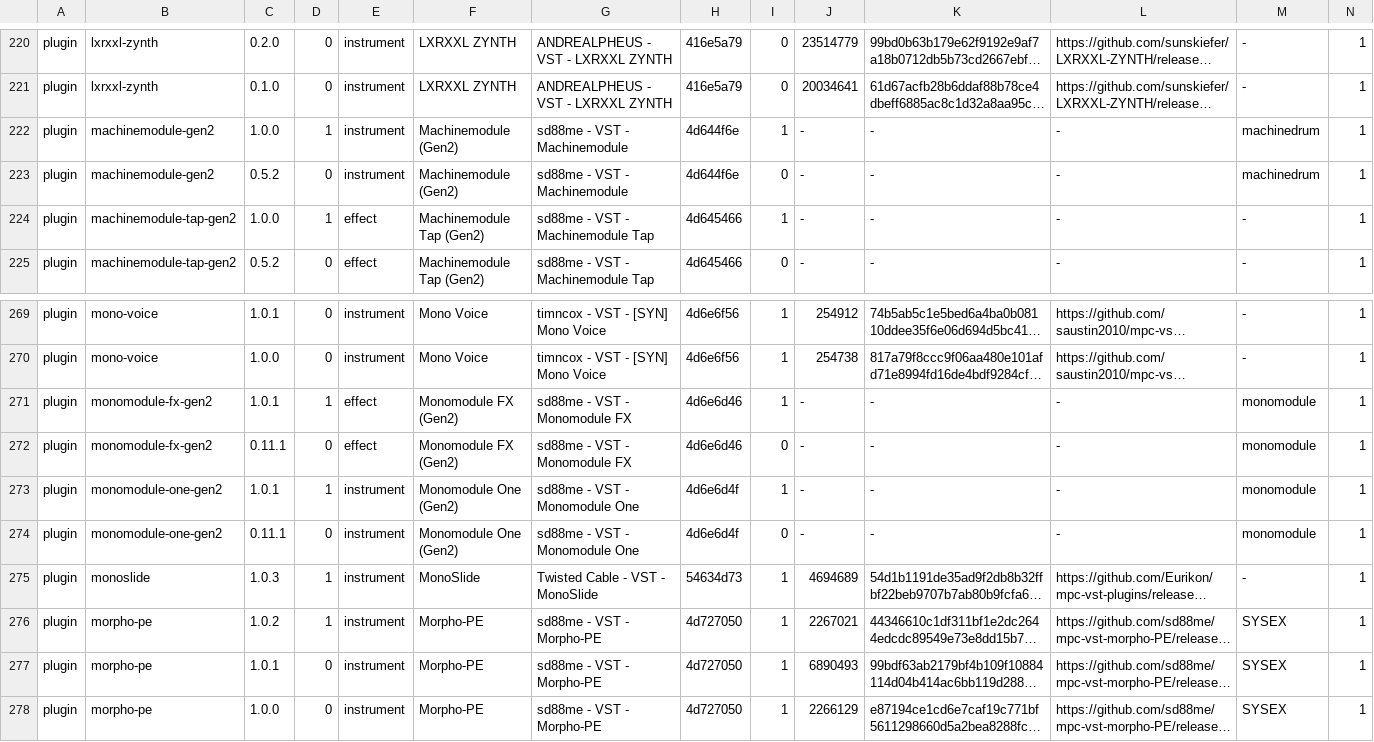
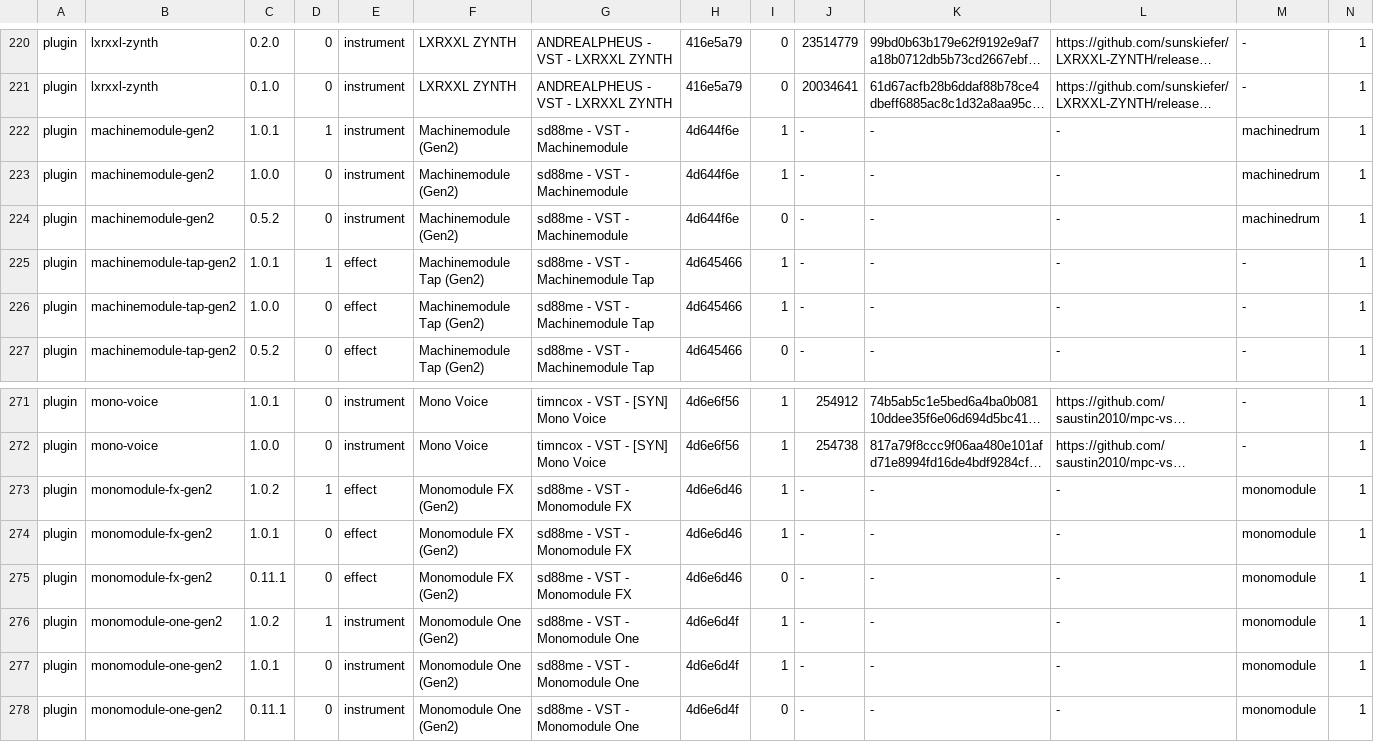
Before and after one commit to open-mpc/open-mpc.github.io, a TSV file: catalog.tsv, drawn as a sheet; only a part is shown, gaps mark what is left out; the shorter side is filled out with more unchanged rows; long unchanged cells end in …; addresses are those after the commit; rows hold the shown columns only; the diff names each change by its address in the sheet, - before the commit and + after, or states it on an @@ line.

```diff
--- a/catalog.tsv
+++ b/catalog.tsv
+row 222: plugin | machinemodule-gen2 | 1.0.1 | 1 | instrument | Machinemodule (Gen2) | sd88me - VST - Machinemodule | 4d644f6e | 1 | - | - | - | machinedrum | 1
-D223: 1
+D223: 0
+row 225: plugin | machinemodule-tap-gen2 | 1.0.1 | 1 | effect | Machinemodule Tap (Gen2) | sd88me - VST - Machinemodule Tap | 4d645466 | 1 | - | - | - | - | 1
-D226: 1
+D226: 0
+row 273: plugin | monomodule-fx-gen2 | 1.0.2 | 1 | effect | Monomodule FX (Gen2) | sd88me - VST - Monomodule FX | 4d6e6d46 | 1 | - | - | - | monomodule | 1
-D274: 1
+D274: 0
+row 276: plugin | monomodule-one-gen2 | 1.0.2 | 1 | instrument | Monomodule One (Gen2) | sd88me - VST - Monomodule One | 4d6e6d4f | 1 | - | - | - | monomodule | 1
-D277: 1
+D277: 0
```
Also changed, not shown: 1 other file.
